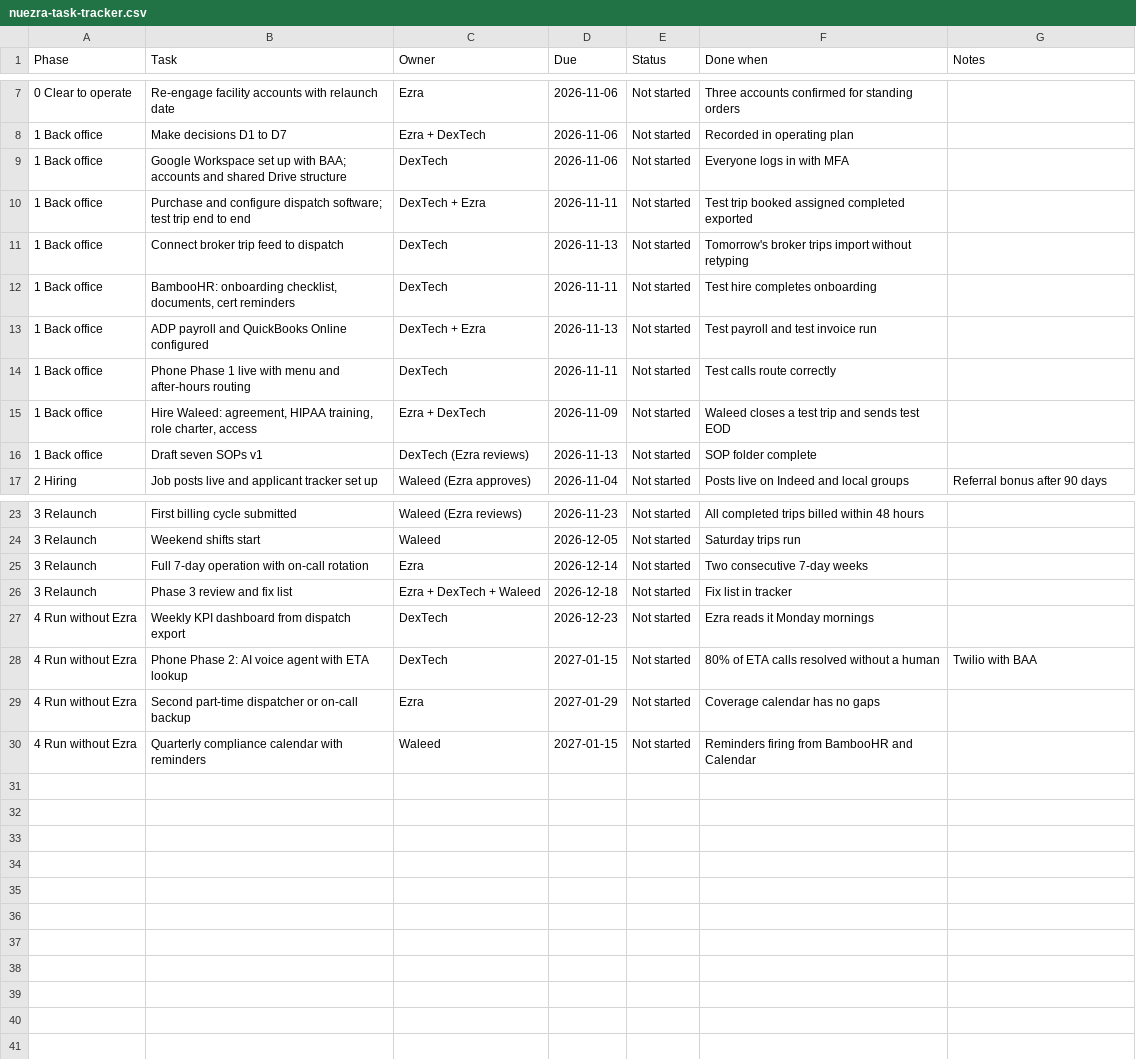
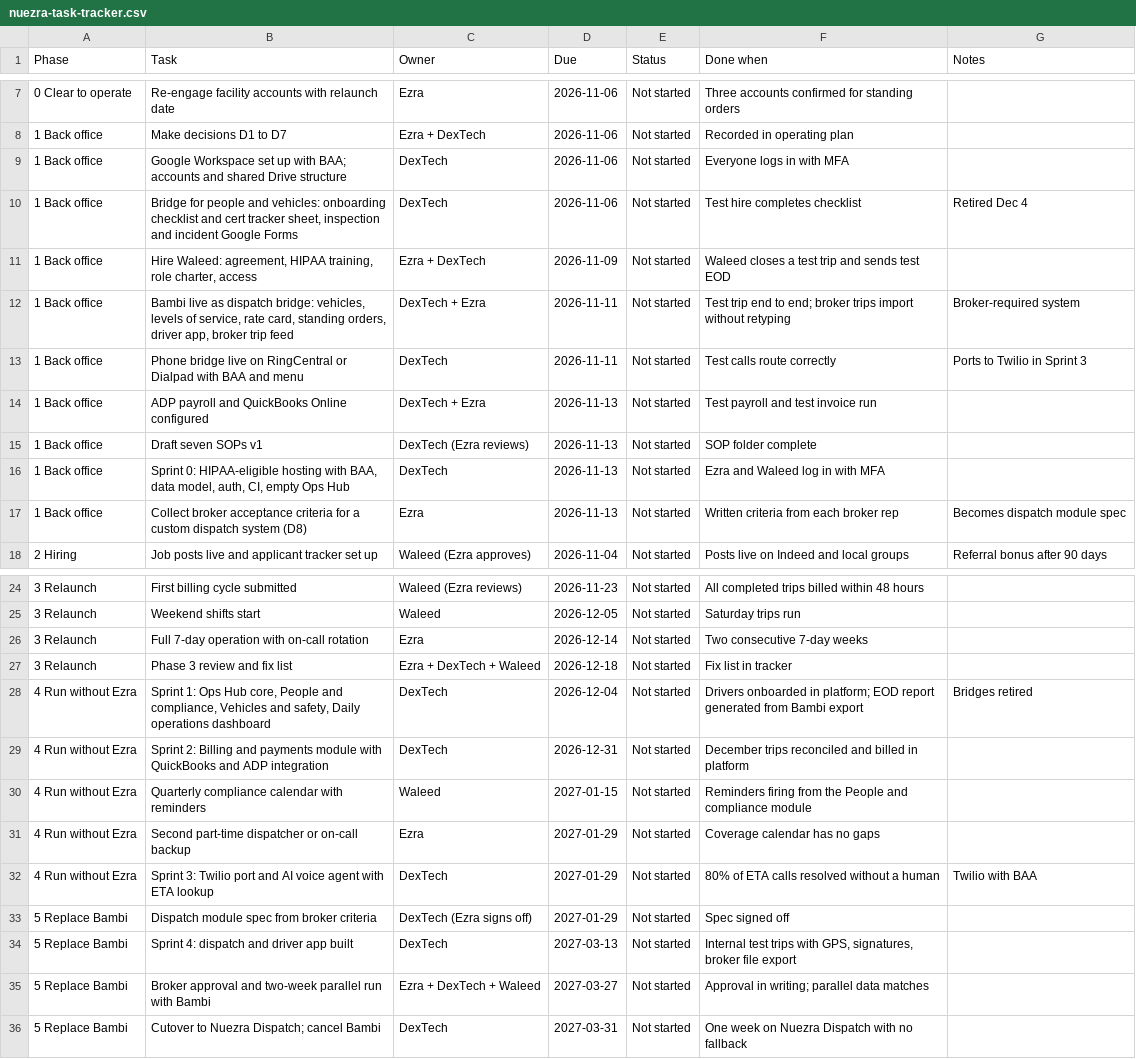
Before and after one commit to swilliams23/Community-Solar-v.1, a CSV file: nuezra-ops-plan/nuezra-task-tracker.csv, drawn as a sheet; only a part is shown, gaps mark what is left out.

```diff
--- a/nuezra-ops-plan/nuezra-task-tracker.csv
+++ b/nuezra-ops-plan/nuezra-task-tracker.csv
@@ -9,9 +9,10 @@ Phase,Task,Owner,Due,Status,Done when,Notes
 1 Back office,Google Workspace set up with BAA; accounts and shared Drive structure,DexTech,2026-11-06,Not started,Everyone logs in with MFA,
-1 Back office,Purchase and configure dispatch software; test trip end to end,DexTech + Ezra,2026-11-11,Not started,Test trip booked assigned completed exported,
-1 Back office,Connect broker trip feed to dispatch,DexTech,2026-11-13,Not started,Tomorrow's broker trips import without retyping,
-1 Back office,"BambooHR: onboarding checklist, documents, cert reminders",DexTech,2026-11-11,Not started,Test hire completes onboarding,
+1 Back office,"Bridge for people and vehicles: onboarding checklist and cert tracker sheet, inspection and incident Google Forms",DexTech,2026-11-06,Not started,Test hire completes checklist,Retired Dec 4
+1 Back office,"Hire Waleed: agreement, HIPAA training, role charter, access",Ezra + DexTech,2026-11-09,Not started,Waleed closes a test trip and sends test EOD,
+1 Back office,"Bambi live as dispatch bridge: vehicles, levels of service, rate card, standing orders, driver app, broker trip feed",DexTech + Ezra,2026-11-11,Not started,Test trip end to end; broker trips import without retyping,Broker-required system
+1 Back office,Phone bridge live on RingCentral or Dialpad with BAA and menu,DexTech,2026-11-11,Not started,Test calls route correctly,Ports to Twilio in Sprint 3
 1 Back office,ADP payroll and QuickBooks Online configured,DexTech + Ezra,2026-11-13,Not started,Test payroll and test invoice run,
-1 Back office,Phone Phase 1 live with menu and after-hours routing,DexTech,2026-11-11,Not started,Test calls route correctly,
-1 Back office,"Hire Waleed: agreement, HIPAA training, role charter, access",Ezra + DexTech,2026-11-09,Not started,Waleed closes a test trip and sends test EOD,
 1 Back office,Draft seven SOPs v1,DexTech (Ezra reviews),2026-11-13,Not started,SOP folder complete,
+1 Back office,"Sprint 0: HIPAA-eligible hosting with BAA, data model, auth, CI, empty Ops Hub",DexTech,2026-11-13,Not started,Ezra and Waleed log in with MFA,
+1 Back office,Collect broker acceptance criteria for a custom dispatch system (D8),Ezra,2026-11-13,Not started,Written criteria from each broker rep,Becomes dispatch module spec
 2 Hiring,Job posts live and applicant tracker set up,Waleed (Ezra approves),2026-11-04,Not started,Posts live on Indeed and local groups,Referral bonus after 90 days
@@ -26,5 +27,10 @@ Phase,Task,Owner,Due,Status,Done when,Notes
 3 Relaunch,Phase 3 review and fix list,Ezra + DexTech + Waleed,2026-12-18,Not started,Fix list in tracker,
-4 Run without Ezra,Weekly KPI dashboard from dispatch export,DexTech,2026-12-23,Not started,Ezra reads it Monday mornings,
-4 Run without Ezra,Phone Phase 2: AI voice agent with ETA lookup,DexTech,2027-01-15,Not started,80% of ETA calls resolved without a human,Twilio with BAA
+4 Run without Ezra,"Sprint 1: Ops Hub core, People and compliance, Vehicles and safety, Daily operations dashboard",DexTech,2026-12-04,Not started,Drivers onboarded in platform; EOD report generated from Bambi export,Bridges retired
+4 Run without Ezra,Sprint 2: Billing and payments module with QuickBooks and ADP integration,DexTech,2026-12-31,Not started,December trips reconciled and billed in platform,
+4 Run without Ezra,Quarterly compliance calendar with reminders,Waleed,2027-01-15,Not started,Reminders firing from the People and compliance module,
 4 Run without Ezra,Second part-time dispatcher or on-call backup,Ezra,2027-01-29,Not started,Coverage calendar has no gaps,
-4 Run without Ezra,Quarterly compliance calendar with reminders,Waleed,2027-01-15,Not started,Reminders firing from BambooHR and Calendar,
+4 Run without Ezra,Sprint 3: Twilio port and AI voice agent with ETA lookup,DexTech,2027-01-29,Not started,80% of ETA calls resolved without a human,Twilio with BAA
+5 Replace Bambi,Dispatch module spec from broker criteria,DexTech (Ezra signs off),2027-01-29,Not started,Spec signed off,
+5 Replace Bambi,Sprint 4: dispatch and driver app built,DexTech,2027-03-13,Not started,"Internal test trips with GPS, signatures, broker file export",
+5 Replace Bambi,Broker approval and two-week parallel run with Bambi,Ezra + DexTech + Waleed,2027-03-27,Not started,Approval in writing; parallel data matches,
+5 Replace Bambi,Cutover to Nuezra Dispatch; cancel Bambi,DexTech,2027-03-31,Not started,One week on Nuezra Dispatch with no fallback,
```
Also changed, not shown: 2 other files.
